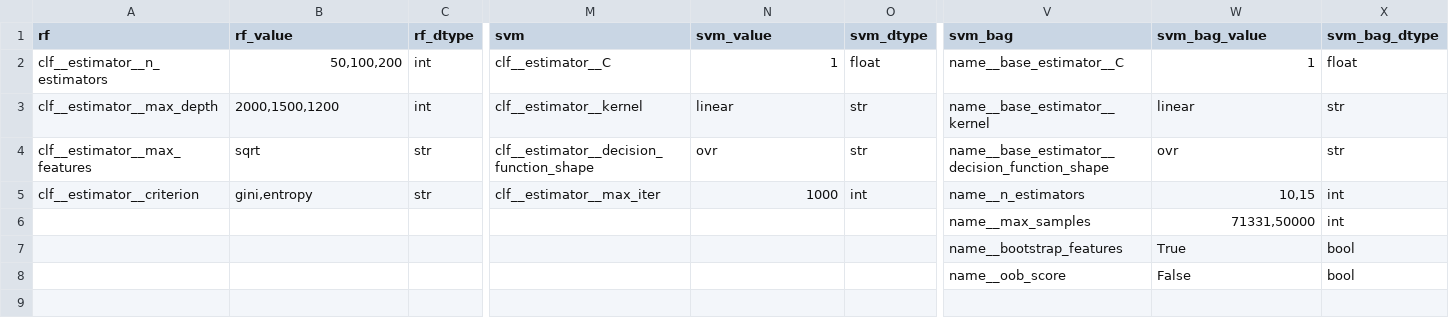
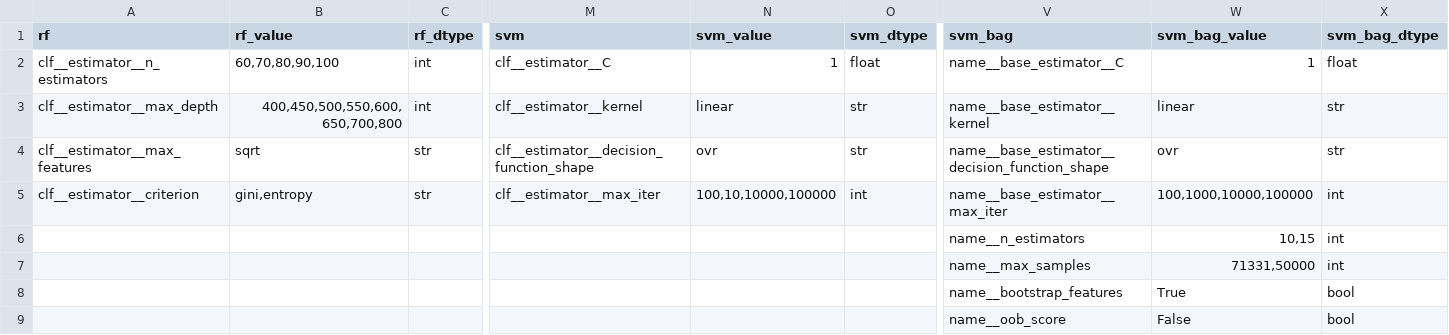
Before and after one commit to agesak/thesis, a CSV file: maps/parameters.csv, drawn as a sheet; only a part is shown, gaps mark what is left out; rows hold the shown columns only; the diff names each change by its address in the sheet, - before the commit and + after, or states it on an @@ line.

```diff
--- a/maps/parameters.csv
+++ b/maps/parameters.csv
-B2 (rf_value): 50,100,200
+B2 (rf_value): 60,70,80,90,100
-B3 (rf_value): 2000,1500,1200
+B3 (rf_value): 400,450,500,550,600,650,700,800
-N5 (svm_value): 1000
+N5 (svm_value): 100,10,10000,100000
-V5 (svm_bag): name__n_estimators
+V5 (svm_bag): name__base_estimator__max_iter
-W5 (svm_bag_value): 10,15
+W5 (svm_bag_value): 100,1000,10000,100000
+row 6:  |  |  |  |  |  | name__n_estimators | 10,15 | int
```
Also changed, not shown: 6 other files.
